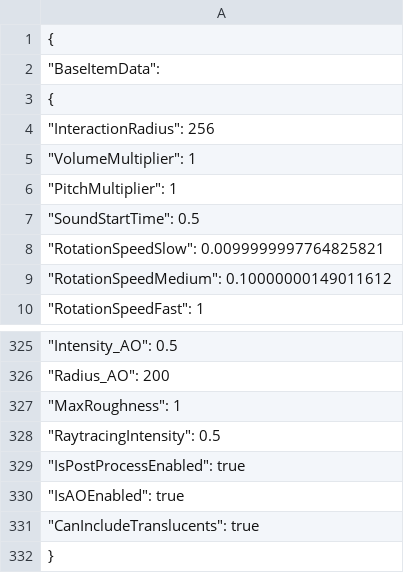
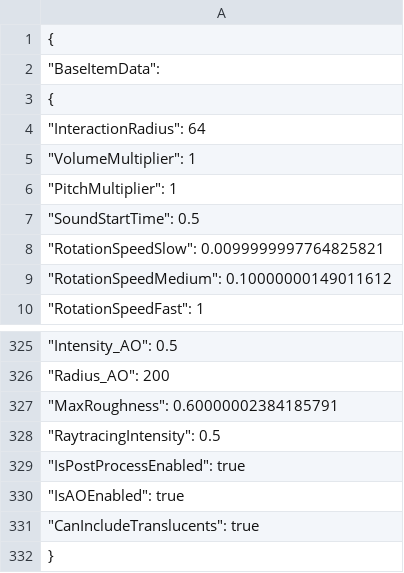
Before and after one commit to MorganRuffell/Unreal-4.25-Local-JSON, a CSV file: JSONStrings/DataAssetsJsonData.csv, drawn as a sheet; only a part is shown, gaps mark what is left out.

```diff
--- a/JSONStrings/DataAssetsJsonData.csv
+++ b/JSONStrings/DataAssetsJsonData.csv
@@ -3,3 +3,3 @@
 	{
-		"InteractionRadius": 256
+		"InteractionRadius": 64,
 		"VolumeMultiplier": 1,
@@ -326,3 +326,3 @@
 		"Radius_AO": 200,
-		"MaxRoughness": 1,
+		"MaxRoughness": 0.60000002384185791,
 		"RaytracingIntensity": 0.5,
```
Also changed, not shown: 12 other files.
